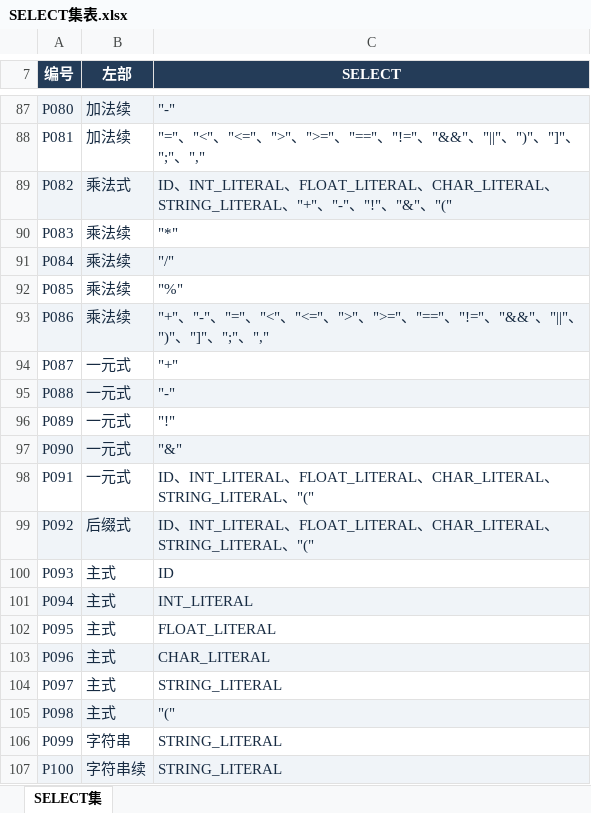
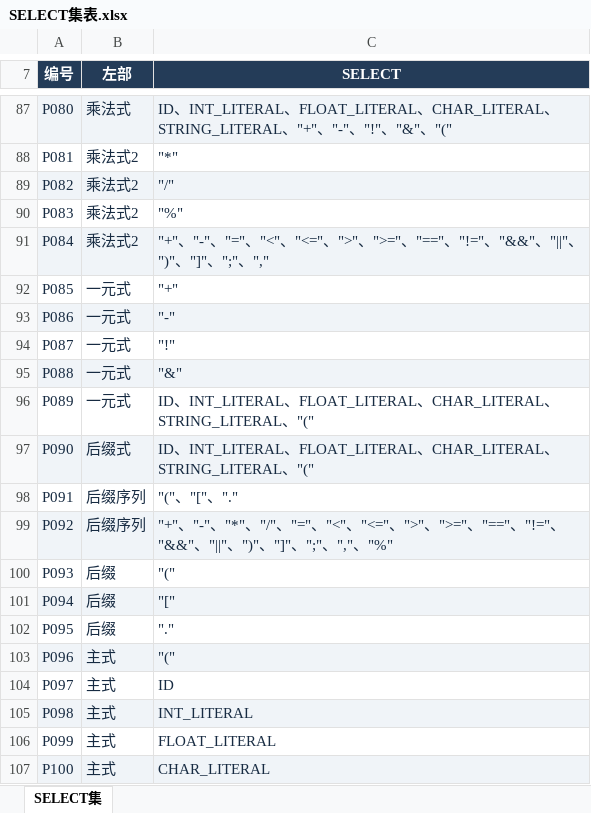
Before and after one commit to EternalLonging/AAACompilerDevelopment, an Excel workbook: 实验设计/语法分析/语法表格/SELECT集表.xlsx, sheet SELECT集, drawn as a sheet; only a part is shown, gaps mark what is left out; values as stored, in another font and other column widths than the file's, no borders; table styles not drawn; the diff covers the shown part only; the diff names each change by its address in the sheet, - before the commit and + after, or states it on an @@ line.

```diff
--- a/实验设计/语法分析/语法表格/SELECT集表.xlsx (sheet SELECT集)
+++ b/实验设计/语法分析/语法表格/SELECT集表.xlsx (sheet SELECT集)
-B87 (左部): 加法续
+B87 (左部): 乘法式
-C87 (SELECT): "-"
+C87 (SELECT): ID、INT_LITERAL、FLOAT_LITERAL、CHAR_LITERAL、STRING_LITERAL、"+"、"-"、"!"、"&"、"("
-B88 (左部): 加法续
+B88 (左部): 乘法式2
-C88 (SELECT): "="、"<"、"<="、">"、">="、"=="、"!="、"&&"、"||"、")"、"]"、";"、","
+C88 (SELECT): "*"
-B89 (左部): 乘法式
+B89 (左部): 乘法式2
-C89 (SELECT): ID、INT_LITERAL、FLOAT_LITERAL、CHAR_LITERAL、STRING_LITERAL、"+"、"-"、"!"、"&"、"("
+C89 (SELECT): "/"
-B90:B91 (左部): 乘法续
+B90:B91 (左部): 乘法式2
-C90 (SELECT): "*"
+C90 (SELECT): "%"
-C91 (SELECT): "/"
+C91 (SELECT): "+"、"-"、"="、"<"、"<="、">"、">="、"=="、"!="、"&&"、"||"、")"、"]"、";"、","
-B92:B93 (左部): 乘法续
+B92:B93 (左部): 一元式
-C92 (SELECT): "%"
+C92 (SELECT): "+"
-C93 (SELECT): "+"、"-"、"="、"<"、"<="、">"、">="、"=="、"!="、"&&"、"||"、")"、"]"、";"、","
+C93 (SELECT): "-"
-C94 (SELECT): "+"
+C94 (SELECT): "!"
-C95 (SELECT): "-"
+C95 (SELECT): "&"
-C96 (SELECT): "!"
+C96 (SELECT): ID、INT_LITERAL、FLOAT_LITERAL、CHAR_LITERAL、STRING_LITERAL、"("
-B97 (左部): 一元式
+B97 (左部): 后缀式
-C97 (SELECT): "&"
+C97 (SELECT): ID、INT_LITERAL、FLOAT_LITERAL、CHAR_LITERAL、STRING_LITERAL、"("
-B98 (左部): 一元式
+B98 (左部): 后缀序列
-C98 (SELECT): ID、INT_LITERAL、FLOAT_LITERAL、CHAR_LITERAL、STRING_LITERAL、"("
+C98 (SELECT): "("、"["、"."
-B99 (左部): 后缀式
+B99 (左部): 后缀序列
-C99 (SELECT): ID、INT_LITERAL、FLOAT_LITERAL、CHAR_LITERAL、STRING_LITERAL、"("
+C99 (SELECT): "+"、"-"、"*"、"/"、"="、"<"、"<="、">"、">="、"=="、"!="、"&&"、"||"、")"、"]"、";"、","、"%"
-B100:B102 (左部): 主式
+B100:B102 (左部): 后缀
-C100 (SELECT): ID
+C100 (SELECT): "("
-C101 (SELECT): INT_LITERAL
+C101 (SELECT): "["
-C102 (SELECT): FLOAT_LITERAL
+C102 (SELECT): "."
-C103 (SELECT): CHAR_LITERAL
+C103 (SELECT): "("
-C104 (SELECT): STRING_LITERAL
+C104 (SELECT): ID
-C105 (SELECT): "("
+C105 (SELECT): INT_LITERAL
-B106 (左部): 字符串
+B106 (左部): 主式
-C106 (SELECT): STRING_LITERAL
+C106 (SELECT): FLOAT_LITERAL
-B107 (左部): 字符串续
+B107 (左部): 主式
-C107 (SELECT): STRING_LITERAL
+C107 (SELECT): CHAR_LITERAL
```
Also changed, not shown: 4 added rows and 165 edited cells elsewhere in this sheet, 实验设计/中间代码生成/中间代码表格/中间代码生成表.xlsx, 实验设计/符号表管理/符号表格/符号表管理表.xlsx, 30 other files.
